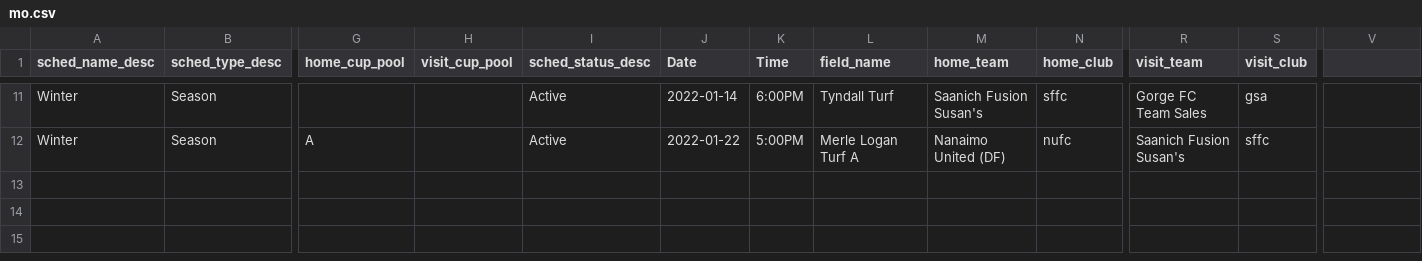
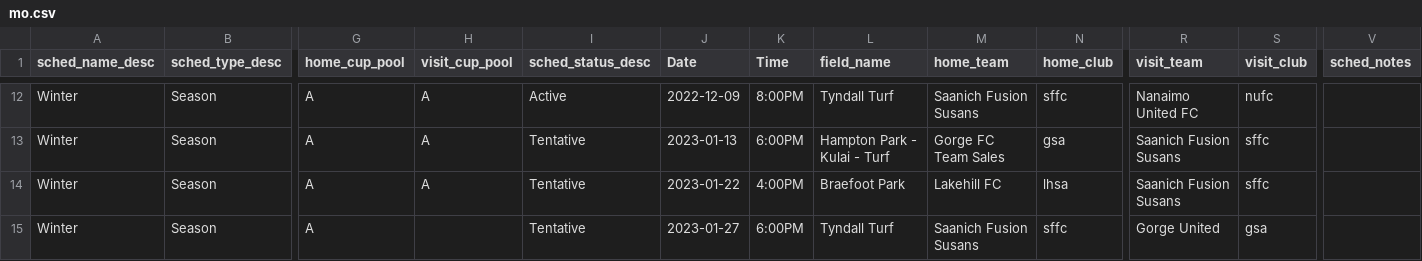
Before and after one commit to tweeres04/socker-schedules, a CSV file: data/mo.csv, drawn as a sheet; only a part is shown, gaps mark what is left out; addresses are those after the commit; rows hold the shown columns only; the diff covers the shown part only; the diff names each change by its address in the sheet, - before the commit and + after, or states it on an @@ line.

```diff
--- a/data/mo.csv
+++ b/data/mo.csv
-V1: (empty)
+V1: sched_notes
-G12 (home_cup_pool): (empty)
+G12 (home_cup_pool): A
-H12 (visit_cup_pool): (empty)
+H12 (visit_cup_pool): A
-J12 (Date): 2022-01-14
+J12 (Date): 2022-12-09
-K12 (Time): 6:00PM
+K12 (Time): 8:00PM
-M12 (home_team): Saanich Fusion Susan's
+M12 (home_team): Saanich Fusion Susans
-R12 (visit_team): Gorge FC Team Sales
+R12 (visit_team): Nanaimo United FC
-S12 (visit_club): gsa
+S12 (visit_club): nufc
+row 13: Winter | Season | A | A | Tentative | 2023-01-13 | 6:00PM | Hampton Park - Kulai - Turf | Gorge FC Team Sales | gsa | Saanich Fusion Susans | sffc
-H14 (visit_cup_pool): (empty)
+H14 (visit_cup_pool): A
-I14 (sched_status_desc): Active
+I14 (sched_status_desc): Tentative
-J14 (Date): 2022-01-22
+J14 (Date): 2023-01-22
-K14 (Time): 5:00PM
+K14 (Time): 4:00PM
-L14 (field_name): Merle Logan Turf A
+L14 (field_name): Braefoot Park
-M14 (home_team): Nanaimo United (DF)
+M14 (home_team): Lakehill FC
-N14 (home_club): nufc
+N14 (home_club): lhsa
-R14 (visit_team): Saanich Fusion Susan's
+R14 (visit_team): Saanich Fusion Susans
+row 15: Winter | Season | A |  | Tentative | 2023-01-27 | 6:00PM | Tyndall Turf | Saanich Fusion Susans | sffc | Gorge United | gsa
```
Also changed, not shown: 1 added row and 66 edited cells elsewhere in this file, data/kat.csv, data/nad.csv, 1 other file.
